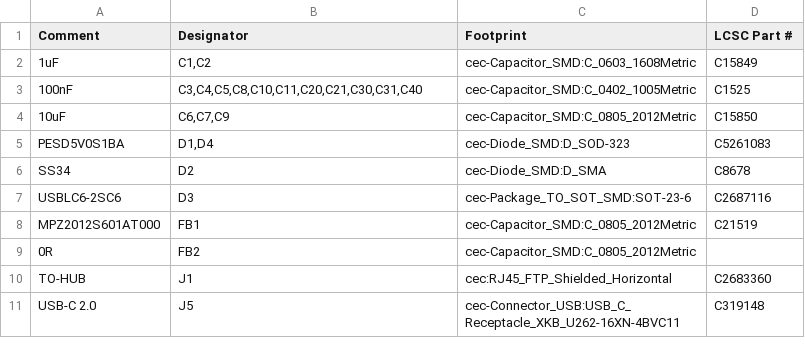
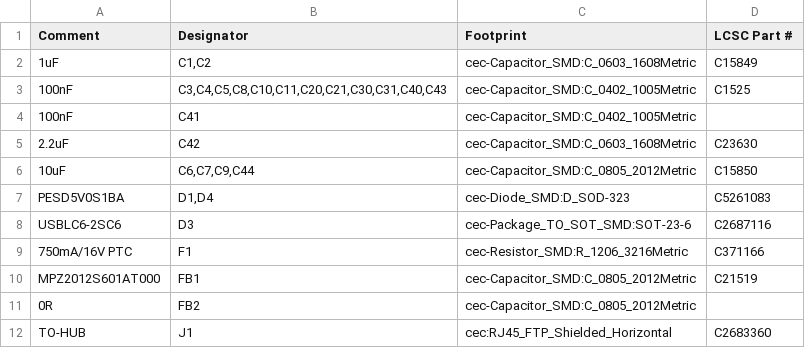
Before and after one commit to nathanfraske/CEC-Platform, a CSV file: beta/pcie-8pin-2port/bom/pcie8pin-2port-module-BOM-jlcpcb.csv, drawn as a sheet; only a part is shown; the shorter side is filled out with more unchanged rows; the diff covers the shown part only.

```diff
--- a/beta/pcie-8pin-2port/bom/pcie8pin-2port-module-BOM-jlcpcb.csv
+++ b/beta/pcie-8pin-2port/bom/pcie8pin-2port-module-BOM-jlcpcb.csv
@@ -2,7 +2,9 @@
 "1uF","C1,C2","cec-Capacitor_SMD:C_0603_1608Metric","C15849"
-"100nF","C3,C4,C5,C8,C10,C11,C20,C21,C30,C31,C40","cec-Capacitor_SMD:C_0402_1005Metric","C1525"
-"10uF","C6,C7,C9","cec-Capacitor_SMD:C_0805_2012Metric","C15850"
+"100nF","C3,C4,C5,C8,C10,C11,C20,C21,C30,C31,C40,C43","cec-Capacitor_SMD:C_0402_1005Metric","C1525"
+"100nF","C41","cec-Capacitor_SMD:C_0402_1005Metric",""
+"2.2uF","C42","cec-Capacitor_SMD:C_0603_1608Metric","C23630"
+"10uF","C6,C7,C9,C44","cec-Capacitor_SMD:C_0805_2012Metric","C15850"
 "PESD5V0S1BA","D1,D4","cec-Diode_SMD:D_SOD-323","C5261083"
-"SS34","D2","cec-Diode_SMD:D_SMA","C8678"
 "USBLC6-2SC6","D3","cec-Package_TO_SOT_SMD:SOT-23-6","C2687116"
+"750mA/16V PTC","F1","cec-Resistor_SMD:R_1206_3216Metric","C371166"
 "MPZ2012S601AT000","FB1","cec-Capacitor_SMD:C_0805_2012Metric","C21519"
```
Also changed, not shown: 5 added rows, 1 removed row, 4 moved rows and 2 edited cells elsewhere in this file, 6 other files.
